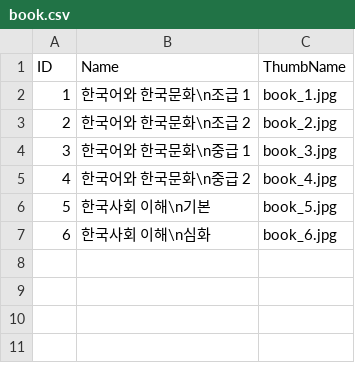
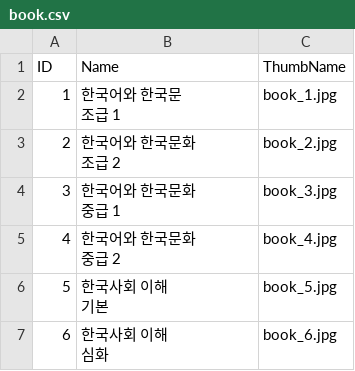
Before and after one commit to tuanback/easykiip, a CSV file: Database/CSV/CSVFiles/book.csv, drawn as a sheet.

Commit message:
+ Finish BookDetailVC

```diff
--- a/Database/CSV/CSVFiles/book.csv
+++ b/Database/CSV/CSVFiles/book.csv
@@ -1,7 +1,13 @@
 ID,Name,ThumbName
-1,한국어와 한국문화\n조급 1,book_1.jpg
-2,한국어와 한국문화\n조급 2,book_2.jpg
-3,한국어와 한국문화\n중급 1,book_3.jpg
-4,한국어와 한국문화\n중급 2,book_4.jpg
-5,한국사회 이해\n기본,book_5.jpg
-6,한국사회 이해\n심화,book_6.jpg
+1,"한국어와 한국문
+조급 1",book_1.jpg
+2,"한국어와 한국문화
+조급 2",book_2.jpg
+3,"한국어와 한국문화
+중급 1",book_3.jpg
+4,"한국어와 한국문화
+중급 2",book_4.jpg
+5,"한국사회 이해
+기본",book_5.jpg
+6,"한국사회 이해
+심화",book_6.jpg
```
Also changed, not shown: 12 other files.
